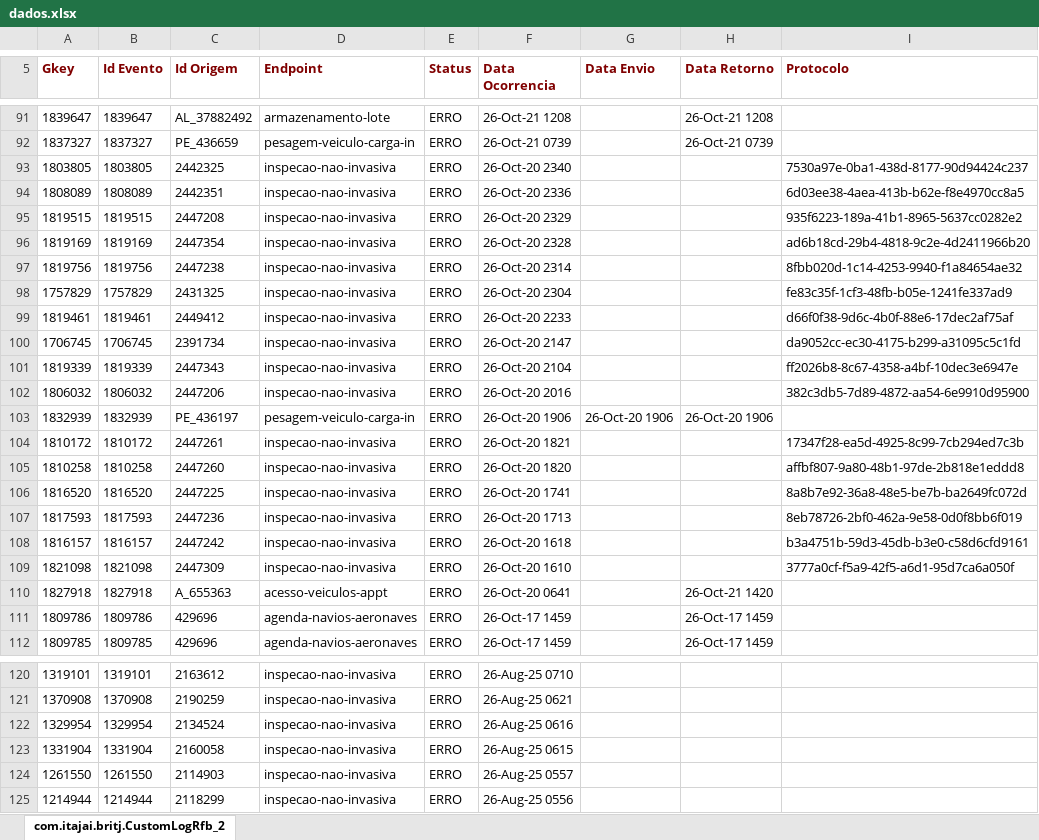
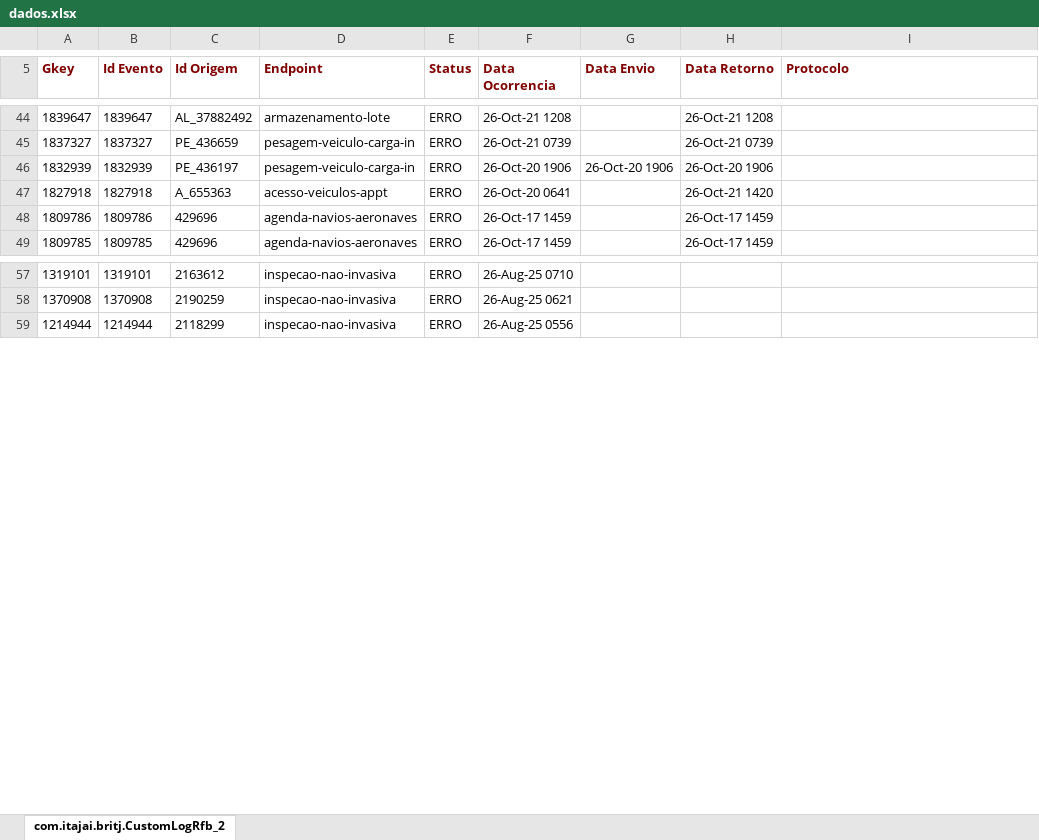
Before and after one commit to amandusmuniz/logs_rfb, an Excel workbook: dados.xlsx, sheet com.itajai.britj.CustomLogRfb_2, drawn as a sheet; only a part is shown, gaps mark what is left out; values as stored, in another font and other column widths than the file's, no borders; charts and pictures not drawn; removed rows and columns are numbered as before the commit, all else as after; the diff covers the shown part only; the diff names each change by its address in the sheet, - before the commit and + after, or states it on an @@ line.

```diff
--- a/dados.xlsx (sheet com.itajai.britj.CustomLogRfb_2)
+++ b/dados.xlsx (sheet com.itajai.britj.CustomLogRfb_2)
-row 93: 1803805 | 1803805 | 2442325 | inspecao-nao-invasiva | ERRO | 26-Oct-20 2340 |  |  | 7530a97e-0ba1-438d-8177-90d94424c237
-row 94: 1808089 | 1808089 | 2442351 | inspecao-nao-invasiva | ERRO | 26-Oct-20 2336 |  |  | 6d03ee38-4aea-413b-b62e-f8e4970cc8a5
-row 95: 1819515 | 1819515 | 2447208 | inspecao-nao-invasiva | ERRO | 26-Oct-20 2329 |  |  | 935f6223-189a-41b1-8965-5637cc0282e2
-row 96: 1819169 | 1819169 | 2447354 | inspecao-nao-invasiva | ERRO | 26-Oct-20 2328 |  |  | ad6b18cd-29b4-4818-9c2e-4d2411966b20
-row 97: 1819756 | 1819756 | 2447238 | inspecao-nao-invasiva | ERRO | 26-Oct-20 2314 |  |  | 8fbb020d-1c14-4253-9940-f1a84654ae32
-row 98: 1757829 | 1757829 | 2431325 | inspecao-nao-invasiva | ERRO | 26-Oct-20 2304 |  |  | fe83c35f-1cf3-48fb-b05e-1241fe337ad9
-row 99: 1819461 | 1819461 | 2449412 | inspecao-nao-invasiva | ERRO | 26-Oct-20 2233 |  |  | d66f0f38-9d6c-4b0f-88e6-17dec2af75af
-row 100: 1706745 | 1706745 | 2391734 | inspecao-nao-invasiva | ERRO | 26-Oct-20 2147 |  |  | da9052cc-ec30-4175-b299-a31095c5c1fd
-row 101: 1819339 | 1819339 | 2447343 | inspecao-nao-invasiva | ERRO | 26-Oct-20 2104 |  |  | ff2026b8-8c67-4358-a4bf-10dec3e6947e
-row 102: 1806032 | 1806032 | 2447206 | inspecao-nao-invasiva | ERRO | 26-Oct-20 2016 |  |  | 382c3db5-7d89-4872-aa54-6e9910d95900
-row 104: 1810172 | 1810172 | 2447261 | inspecao-nao-invasiva | ERRO | 26-Oct-20 1821 |  |  | 17347f28-ea5d-4925-8c99-7cb294ed7c3b
-row 105: 1810258 | 1810258 | 2447260 | inspecao-nao-invasiva | ERRO | 26-Oct-20 1820 |  |  | affbf807-9a80-48b1-97de-2b818e1eddd8
-row 106: 1816520 | 1816520 | 2447225 | inspecao-nao-invasiva | ERRO | 26-Oct-20 1741 |  |  | 8a8b7e92-36a8-48e5-be7b-ba2649fc072d
-row 107: 1817593 | 1817593 | 2447236 | inspecao-nao-invasiva | ERRO | 26-Oct-20 1713 |  |  | 8eb78726-2bf0-462a-9e58-0d0f8bb6f019
-row 108: 1816157 | 1816157 | 2447242 | inspecao-nao-invasiva | ERRO | 26-Oct-20 1618 |  |  | b3a4751b-59d3-45db-b3e0-c58d6cfd9161
-row 109: 1821098 | 1821098 | 2447309 | inspecao-nao-invasiva | ERRO | 26-Oct-20 1610 |  |  | 3777a0cf-f5a9-42f5-a6d1-95d7ca6a050f
-row 122: 1329954 | 1329954 | 2134524 | inspecao-nao-invasiva | ERRO | 26-Aug-25 0616
-row 123: 1331904 | 1331904 | 2160058 | inspecao-nao-invasiva | ERRO | 26-Aug-25 0615
-row 124: 1261550 | 1261550 | 2114903 | inspecao-nao-invasiva | ERRO | 26-Aug-25 0557
```
Also changed, not shown: 18 added rows, 65 removed rows and 19 edited cells elsewhere in this sheet.
